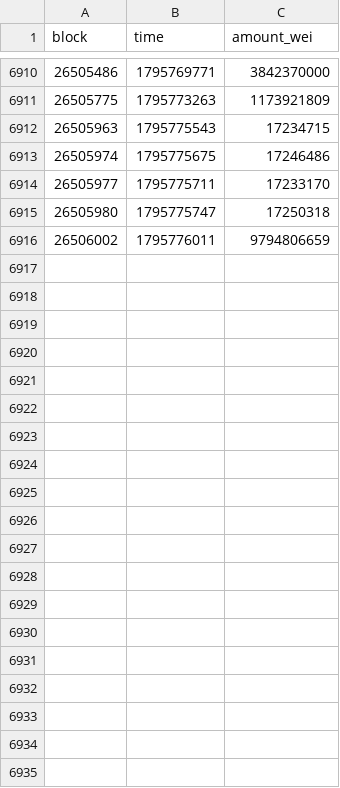
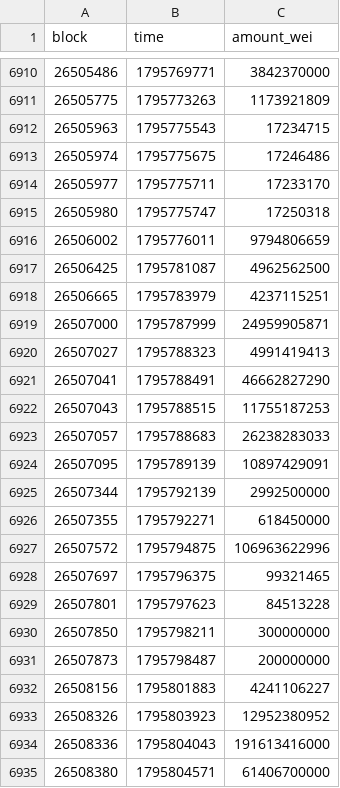
Before and after one commit to ddddubbby/railcheck, a CSV file: data/deposits-usdt.csv, drawn as a sheet; only a part is shown, gaps mark what is left out; the diff covers the shown part only; the diff names each change by its address in the sheet, - before the commit and + after, or states it on an @@ line.

```diff
--- a/data/deposits-usdt.csv
+++ b/data/deposits-usdt.csv
+row 6917: 26506425 | 1795781087 | 4962562500
+row 6918: 26506665 | 1795783979 | 4237115251
+row 6919: 26507000 | 1795787999 | 24959905871
+row 6920: 26507027 | 1795788323 | 4991419413
+row 6921: 26507041 | 1795788491 | 46662827290
+row 6922: 26507043 | 1795788515 | 11755187253
+row 6923: 26507057 | 1795788683 | 26238283033
+row 6924: 26507095 | 1795789139 | 10897429091
+row 6925: 26507344 | 1795792139 | 2992500000
+row 6926: 26507355 | 1795792271 | 618450000
+row 6927: 26507572 | 1795794875 | 106963622996
+row 6928: 26507697 | 1795796375 | 99321465
+row 6929: 26507801 | 1795797623 | 84513228
+row 6930: 26507850 | 1795798211 | 300000000
+row 6931: 26507873 | 1795798487 | 200000000
+row 6932: 26508156 | 1795801883 | 4241106227
+row 6933: 26508326 | 1795803923 | 12952380952
+row 6934: 26508336 | 1795804043 | 191613416000
+row 6935: 26508380 | 1795804571 | 61406700000
```
Also changed, not shown: 22 added rows elsewhere in this file, data/deposits-usdc.csv, data/deposits.csv, 7 other files.
